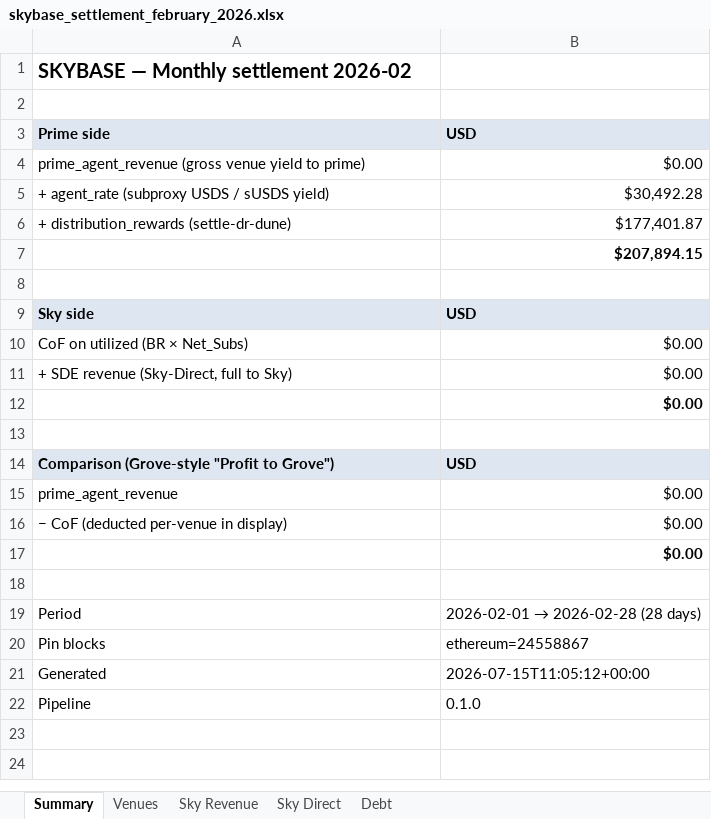
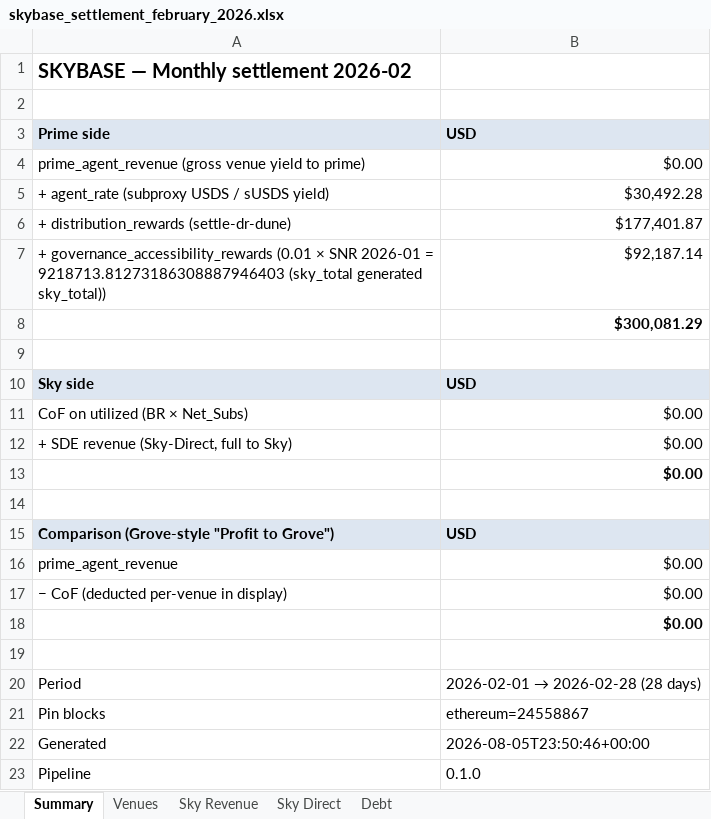
Before and after one commit to soterlabs/settlement-cycle, an Excel workbook: settlements/skybase/2026-02/skybase_settlement_february_2026.xlsx, sheet Summary, drawn as a sheet; values as stored, in another font and other column widths than the file's, no borders; addresses are those after the commit; the diff names each change by its address in the sheet, - before the commit and + after, or states it on an @@ line.

```diff
--- a/settlements/skybase/2026-02/skybase_settlement_february_2026.xlsx (sheet Summary)
+++ b/settlements/skybase/2026-02/skybase_settlement_february_2026.xlsx (sheet Summary)
+row 7: + governance_accessibility_rewards (0.01 × SNR 2026-01 = 9218713.81273186308887946403 (sky_total generated sky_total)) | $92,187.14
-B8: $207,894.15
+B8: $300,081.29
-B22: 2026-07-15T11:05:12+00:00
+B22: 2026-08-05T23:50:46+00:00
```
Also changed, not shown: settlements/skybase/2026-03/skybase_settlement_march_2026.xlsx, settlements/skybase/2026-04/skybase_settlement_april_2026.xlsx, 32 other files.
